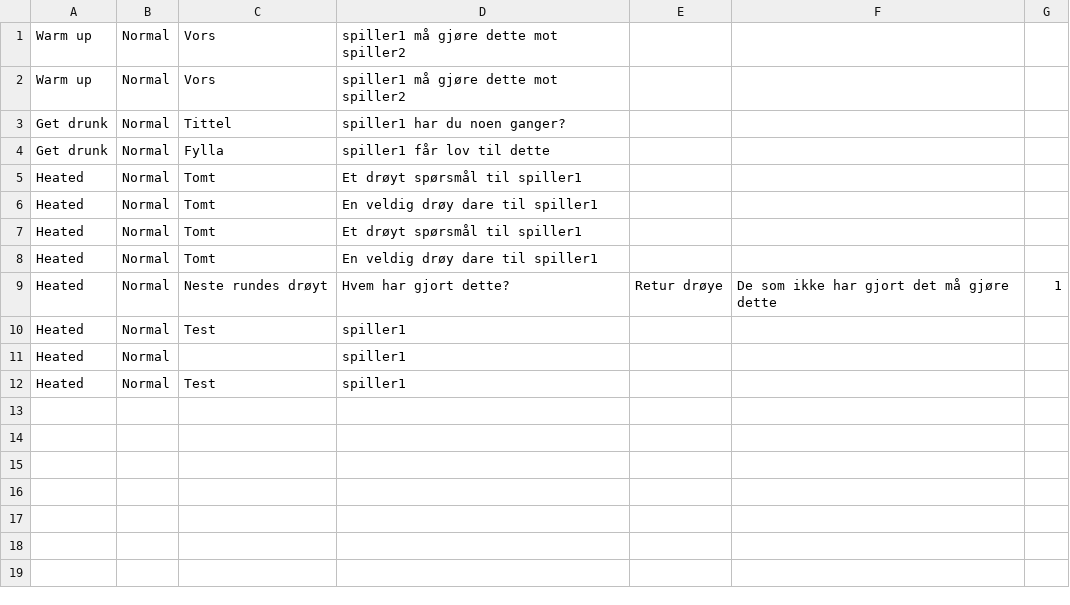
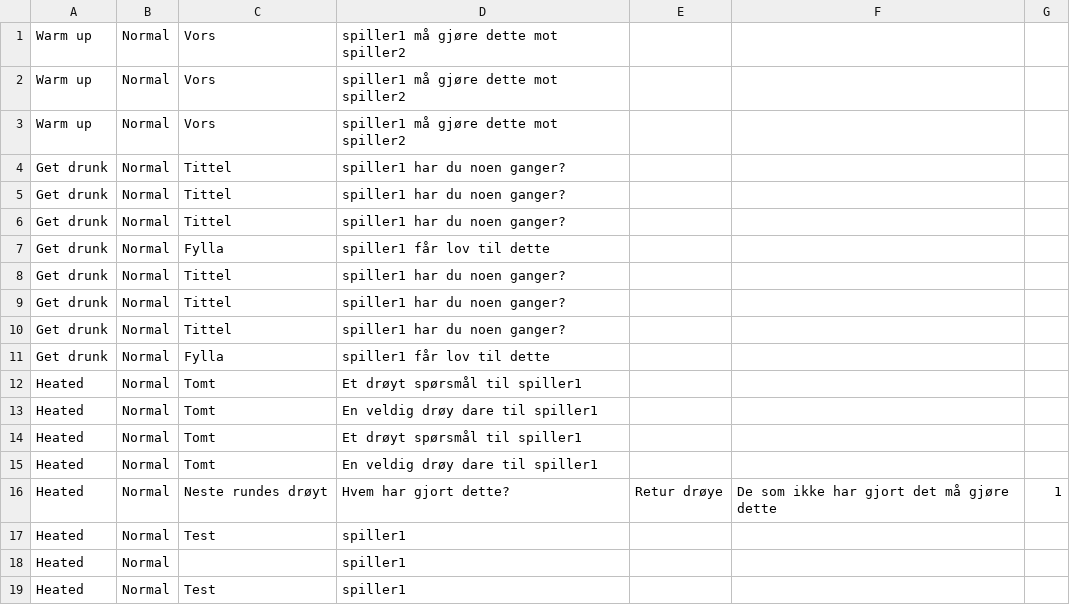
Before and after one commit to EirikEggset/Drikkelek-Android-Studio, a CSV file: app/src/main/res/raw/normal.csv, drawn as a sheet; the diff names each change by its address in the sheet, - before the commit and + after, or states it on an @@ line.

```diff
--- a/app/src/main/res/raw/normal.csv
+++ b/app/src/main/res/raw/normal.csv
+row 3: Warm up | Normal | Vors | spiller1 må gjøre dette mot spiller2
+row 4: Get drunk | Normal | Tittel | spiller1 har du noen ganger?
+row 5: Get drunk | Normal | Tittel | spiller1 har du noen ganger?
+row 6: Get drunk | Normal | Tittel | spiller1 har du noen ganger?
+row 7: Get drunk | Normal | Fylla | spiller1 får lov til dette
+row 8: Get drunk | Normal | Tittel | spiller1 har du noen ganger?
+row 9: Get drunk | Normal | Tittel | spiller1 har du noen ganger?
```
Also changed, not shown: app/src/main/res/raw/point.csv, app/src/main/res/raw/rule.csv, 7 other files.
